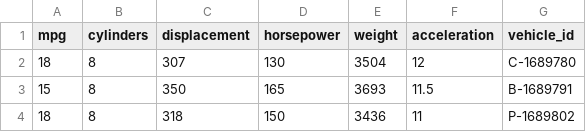
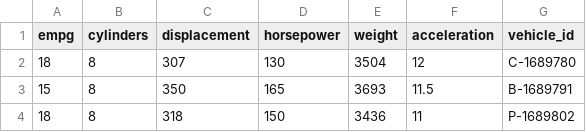
Before and after one commit to akart0505/qtm151spring2025, a CSV file: assignment6/data/features.csv, drawn as a sheet; only a part is shown.

```diff
--- a/assignment6/data/features.csv
+++ b/assignment6/data/features.csv
@@ -1,2 +1,2 @@
-mpg,cylinders,displacement,horsepower,weight,acceleration,vehicle_id
+empg,cylinders,displacement,horsepower,weight,acceleration,vehicle_id
 18,8,307,130,3504,12,C-1689780
```
Also changed, not shown: 11 other files.
